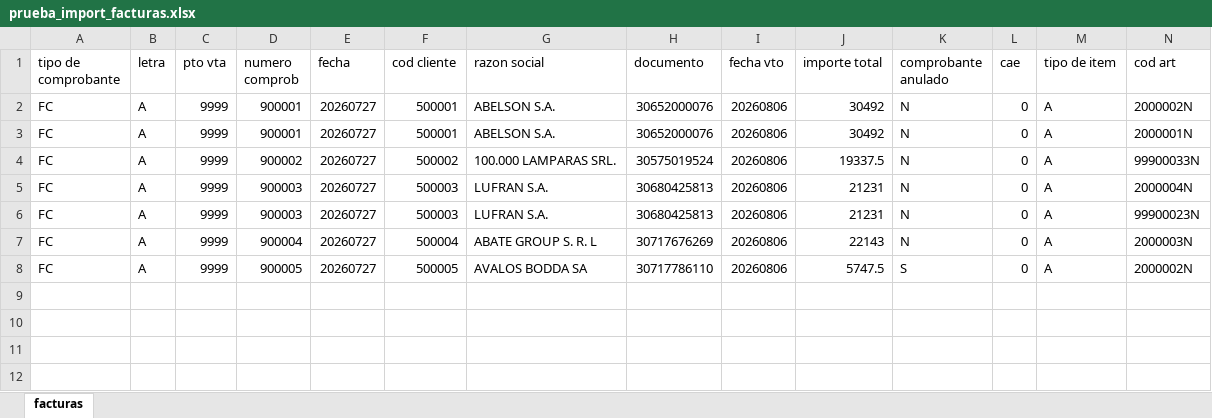
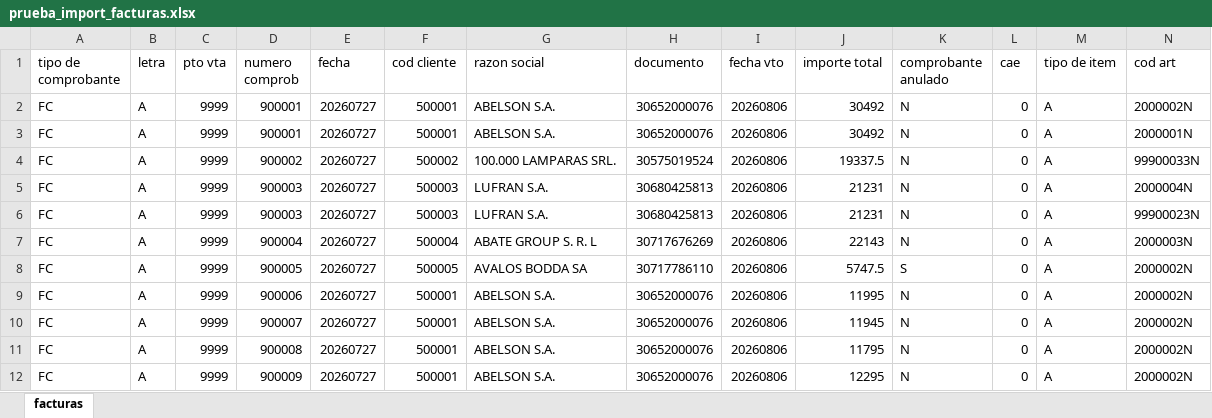
Before and after one commit to eynes/ivess, an Excel workbook: ivess_invoice_import/prueba_import_facturas.xlsx, sheet facturas, drawn as a sheet; only a part is shown; values as stored, in another font and other column widths than the file's, no borders; rows hold the shown columns only; the diff names each change by its address in the sheet, - before the commit and + after, or states it on an @@ line.

Commit message:
[T15583] 02:30 Incorpora nuevos cambios solicitados 12/8. Cambia posicion menuitem, contempla registrar facturas, contempla cae e impuestos.

```diff
--- a/ivess_invoice_import/prueba_import_facturas.xlsx (sheet facturas)
+++ b/ivess_invoice_import/prueba_import_facturas.xlsx (sheet facturas)
+row 9: FC | A | 9999 | 900006 | 20260727 | 500001 | ABELSON S.A. | 30652000076 | 20260806 | 11995 | N | 0 | A | 2000002N
+row 10: FC | A | 9999 | 900007 | 20260727 | 500001 | ABELSON S.A. | 30652000076 | 20260806 | 11945 | N | 0 | A | 2000002N
+row 11: FC | A | 9999 | 900008 | 20260727 | 500001 | ABELSON S.A. | 30652000076 | 20260806 | 11795 | N | 0 | A | 2000002N
+row 12: FC | A | 9999 | 900009 | 20260727 | 500001 | ABELSON S.A. | 30652000076 | 20260806 | 12295 | N | 0 | A | 2000002N
```
Also changed, not shown: 11 other files.
